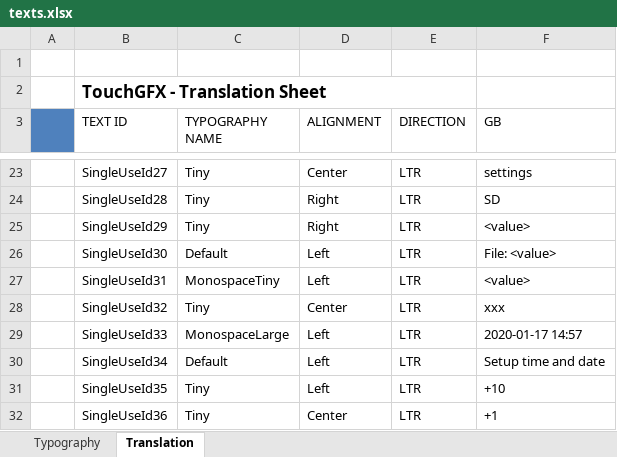
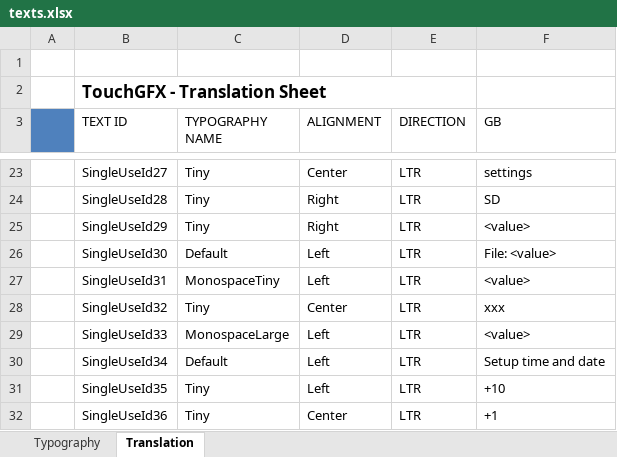
Before and after one commit to jakubprzybytek/Environmental-Sensors, an Excel workbook: STM32CubeIDE/EnvSensor/TouchGFX/assets/texts/texts.xlsx, sheet Translation, drawn as a sheet; only a part is shown, gaps mark what is left out; values as stored, in another font and other column widths than the file's, no borders; the diff names each change by its address in the sheet, - before the commit and + after, or states it on an @@ line.

```diff
--- a/STM32CubeIDE/EnvSensor/TouchGFX/assets/texts/texts.xlsx (sheet Translation)
+++ b/STM32CubeIDE/EnvSensor/TouchGFX/assets/texts/texts.xlsx (sheet Translation)
-F29 (GB): 2020-01-17 14:57
+F29 (GB): <value>
```
Also changed, not shown: sheet Typography, 21 other files.
